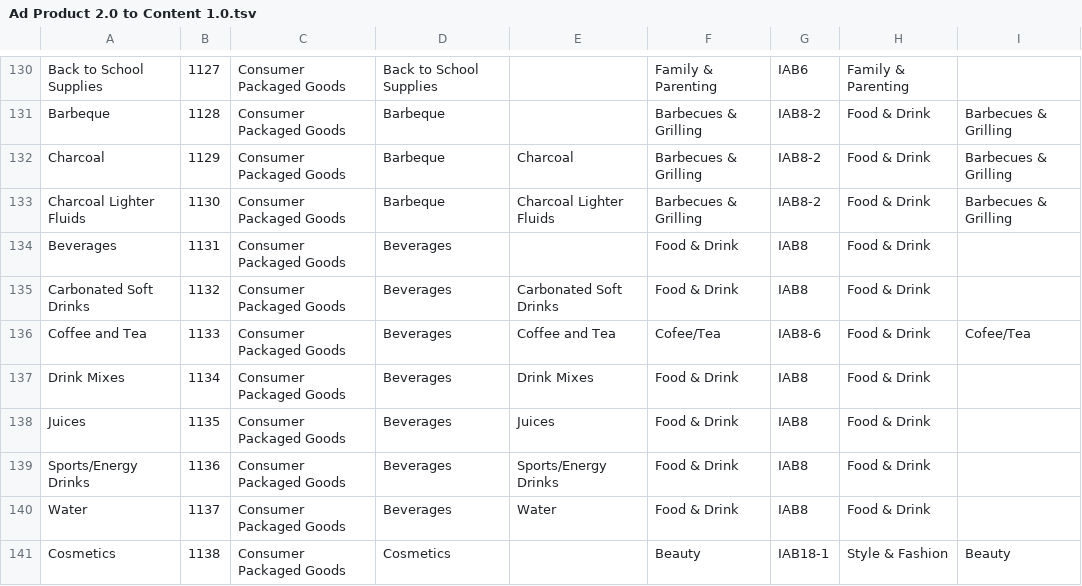
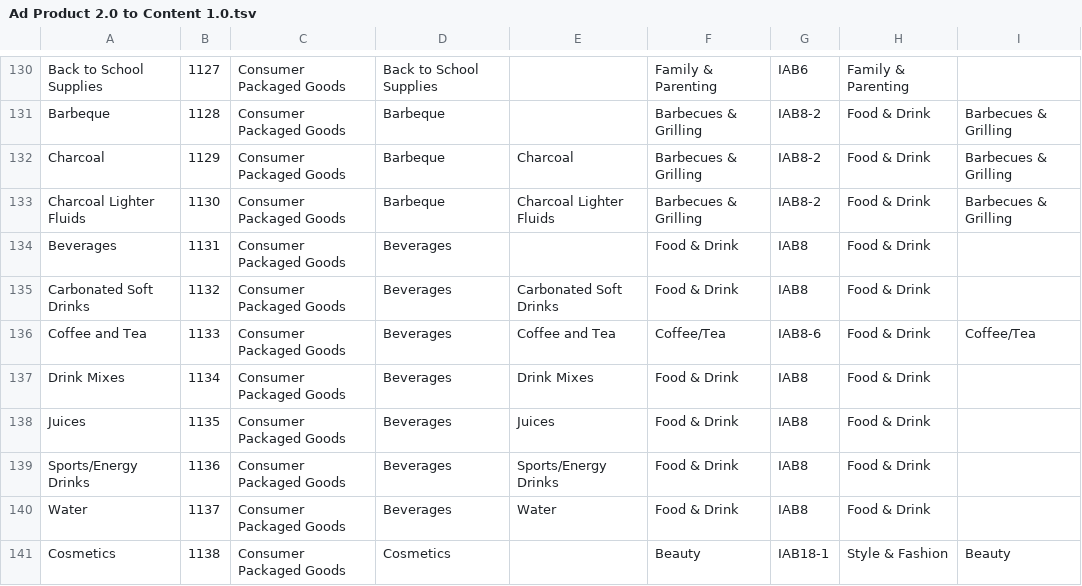
Before and after one commit to InteractiveAdvertisingBureau/Taxonomies, a TSV file: Taxonomy Mappings/Ad Product 2.0 to Content 1.0.tsv, drawn as a sheet; only a part is shown, gaps mark what is left out.

Commit message:
Fix row 136 -  Ad Product 2.0 to Content 1.0.tsv
Fix row 136 type for Coffee/Tea Name in Content 1.0.

```diff
--- a/Taxonomy Mappings/Ad Product 2.0 to Content 1.0.tsv
+++ b/Taxonomy Mappings/Ad Product 2.0 to Content 1.0.tsv
@@ -135,3 +135,3 @@ Beverages	1131	Consumer Packaged Goods	Beverages		Food & Drink	IAB8	Food & Drink
 Carbonated Soft Drinks	1132	Consumer Packaged Goods	Beverages	Carbonated Soft Drinks	Food & Drink	IAB8	Food & Drink	
-Coffee and Tea	1133	Consumer Packaged Goods	Beverages	Coffee and Tea	Cofee/Tea	IAB8-6	Food & Drink	Cofee/Tea
+Coffee and Tea	1133	Consumer Packaged Goods	Beverages	Coffee and Tea	Coffee/Tea	IAB8-6	Food & Drink	Coffee/Tea
 Drink Mixes	1134	Consumer Packaged Goods	Beverages	Drink Mixes	Food & Drink	IAB8	Food & Drink	
```
